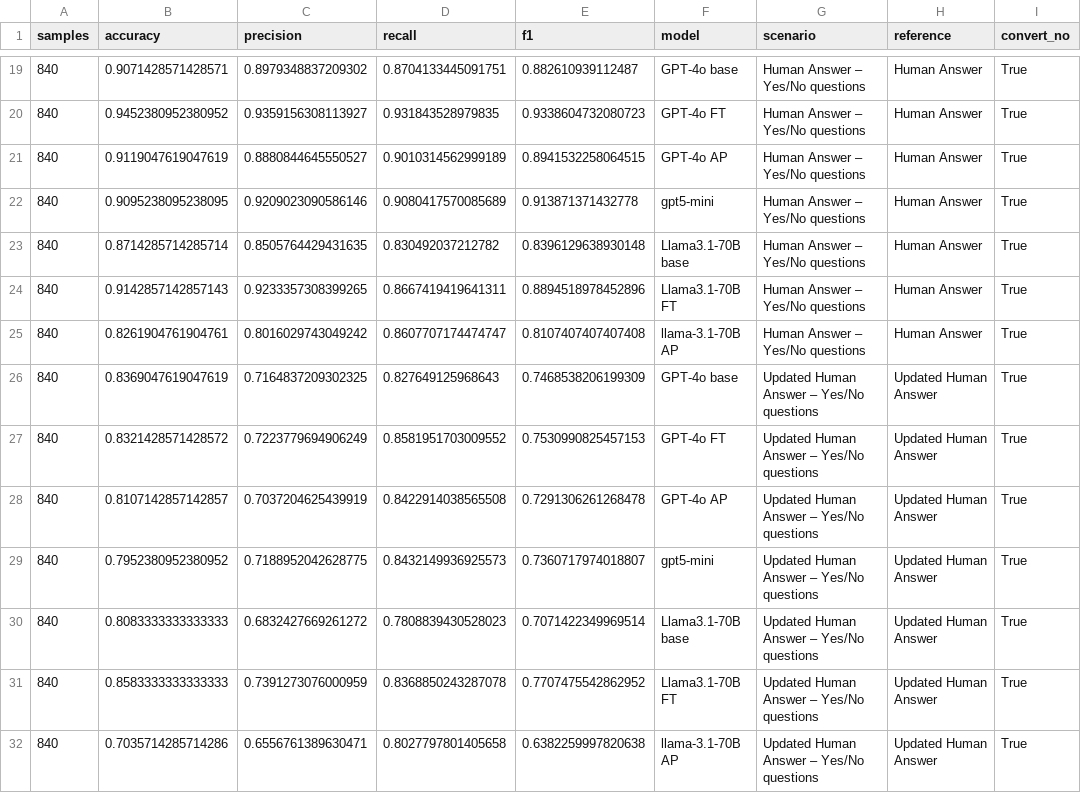
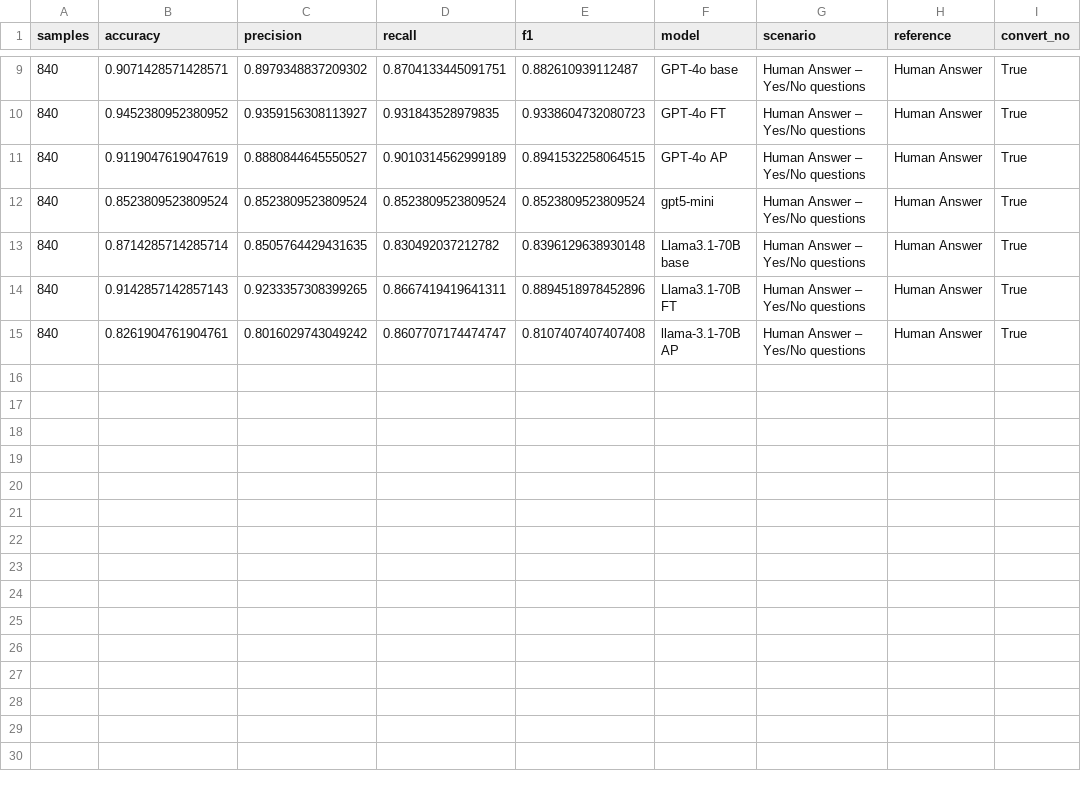
Before and after one commit to hivdb/chat_HIVDB_paper, a CSV file: eval/evaluation_metrics.csv, drawn as a sheet; only a part is shown, gaps mark what is left out; the diff covers the shown part only.

```diff
--- a/eval/evaluation_metrics.csv
+++ b/eval/evaluation_metrics.csv
@@ -21,3 +11,3 @@ samples,accuracy,precision,recall,f1,model,scenario,reference,convert_no
 840,0.9119047619047619,0.8880844645550527,0.9010314562999189,0.8941532258064515,GPT-4o AP,Human Answer – Yes/No questions,Human Answer,True
-840,0.9095238095238095,0.9209023090586146,0.9080417570085689,0.913871371432778,gpt5-mini,Human Answer – Yes/No questions,Human Answer,True
+840,0.8523809523809524,0.8523809523809524,0.8523809523809524,0.8523809523809524,gpt5-mini,Human Answer – Yes/No questions,Human Answer,True
 840,0.8714285714285714,0.8505764429431635,0.830492037212782,0.8396129638930148,Llama3.1-70B base,Human Answer – Yes/No questions,Human Answer,True
@@ -25,8 +15 @@ samples,accuracy,precision,recall,f1,model,scenario,reference,convert_no
 840,0.8261904761904761,0.8016029743049242,0.8607707174474747,0.8107407407407408,llama-3.1-70B AP,Human Answer – Yes/No questions,Human Answer,True
-840,0.8369047619047619,0.7164837209302325,0.827649125968643,0.7468538206199309,GPT-4o base,Updated Human Answer – Yes/No questions,Updated Human Answer,True
-840,0.8321428571428572,0.7223779694906249,0.8581951703009552,0.7530990825457153,GPT-4o FT,Updated Human Answer – Yes/No questions,Updated Human Answer,True
-840,0.8107142857142857,0.7037204625439919,0.8422914038565508,0.7291306261268478,GPT-4o AP,Updated Human Answer – Yes/No questions,Updated Human Answer,True
-840,0.7952380952380952,0.7188952042628775,0.8432149936925573,0.7360717974018807,gpt5-mini,Updated Human Answer – Yes/No questions,Updated Human Answer,True
-840,0.8083333333333333,0.6832427669261272,0.7808839430528023,0.7071422349969514,Llama3.1-70B base,Updated Human Answer – Yes/No questions,Updated Human Answer,True
-840,0.8583333333333333,0.7391273076000959,0.8368850243287078,0.7707475542862952,Llama3.1-70B FT,Updated Human Answer – Yes/No questions,Updated Human Answer,True
-840,0.7035714285714286,0.6556761389630471,0.8027797801405658,0.6382259997820638,llama-3.1-70B AP,Updated Human Answer – Yes/No questions,Updated Human Answer,True
```
Also changed, not shown: 10 removed rows and 23 edited cells elsewhere in this file, 32 other files.
